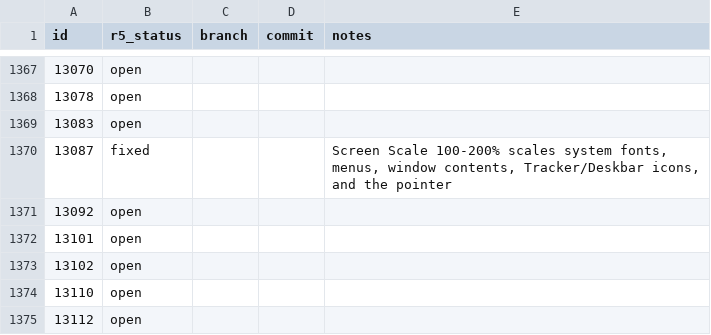
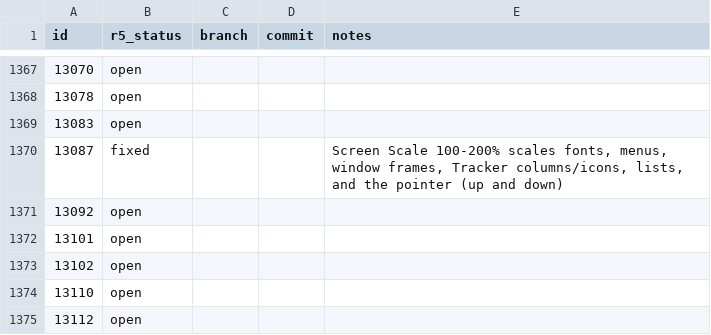
Before and after one commit to nickrusman-bot/r5os, a TSV file: tracker/r5-status.tsv, drawn as a sheet; only a part is shown, gaps mark what is left out.

```diff
--- a/tracker/r5-status.tsv
+++ b/tracker/r5-status.tsv
@@ -1369,3 +1369,3 @@ id	r5_status	branch	commit	notes
 13083	open			
-13087	fixed			Screen Scale 100-200% scales system fonts, menus, window contents, Tracker/Deskbar icons, and the pointer
+13087	fixed			Screen Scale 100-200% scales fonts, menus, window frames, Tracker columns/icons, lists, and the pointer (up and down)
 13092	open			
```
Also changed, not shown: 1 other file.
